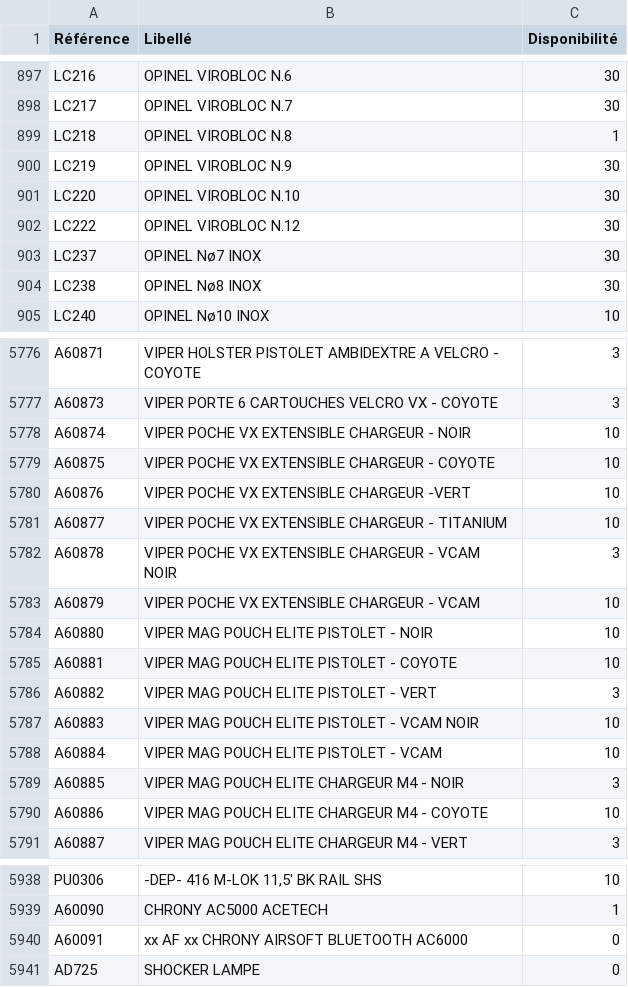
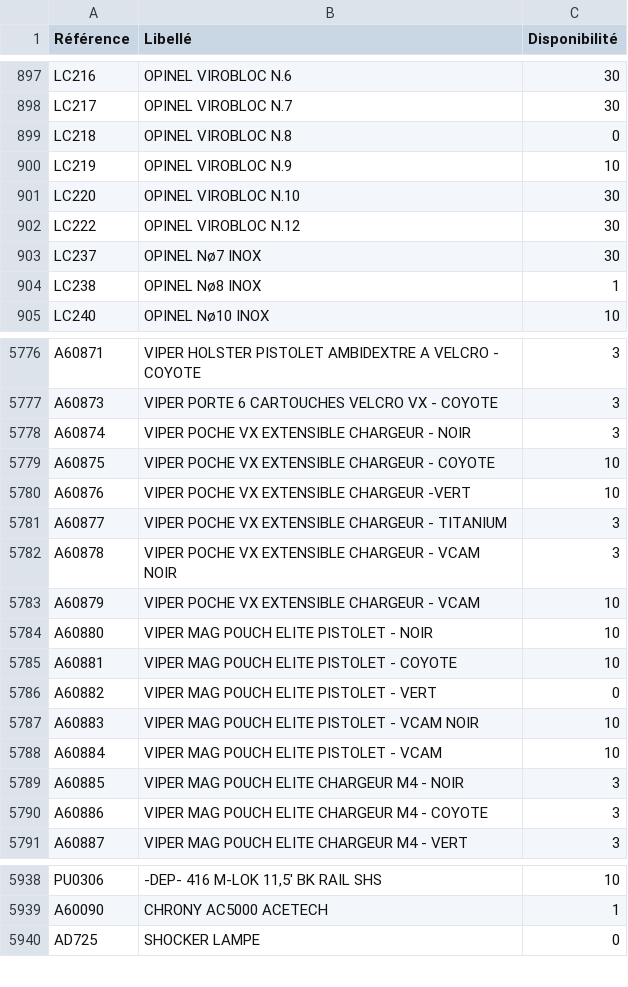
Before and after one commit to Jonathan-djimbi/arsenal-pro, a CSV file: suppliers/europarmStockProduits.csv, drawn as a sheet; only a part is shown, gaps mark what is left out; the diff covers the shown part only.

```diff
--- a/suppliers/europarmStockProduits.csv
+++ b/suppliers/europarmStockProduits.csv
@@ -898,4 +898,4 @@ LC216;"OPINEL VIROBLOC N.6 ";30
 LC217;"OPINEL VIROBLOC N.7    ";30
-LC218;"OPINEL VIROBLOC N.8  ";1
-LC219;"OPINEL VIROBLOC N.9";30
+LC218;"OPINEL VIROBLOC N.8  ";0
+LC219;"OPINEL VIROBLOC N.9";10
 LC220;"OPINEL VIROBLOC N.10  ";30
@@ -903,3 +903,3 @@ LC222;"OPINEL VIROBLOC N.12  ";30
 LC237;"OPINEL Nø7 INOX";30
-LC238;"OPINEL Nø8 INOX";30
+LC238;"OPINEL Nø8 INOX";1
 LC240;"OPINEL Nø10 INOX ";10
@@ -5777,6 +5777,6 @@ A60871;"VIPER HOLSTER PISTOLET AMBIDEXTRE A VELCRO - COYOTE";3
 A60873;"VIPER PORTE 6 CARTOUCHES VELCRO VX - COYOTE";3
-A60874;"VIPER POCHE VX EXTENSIBLE CHARGEUR - NOIR";10
+A60874;"VIPER POCHE VX EXTENSIBLE CHARGEUR - NOIR";3
 A60875;"VIPER POCHE VX EXTENSIBLE CHARGEUR - COYOTE";10
 A60876;"VIPER POCHE VX EXTENSIBLE CHARGEUR -VERT";10
-A60877;"VIPER POCHE VX EXTENSIBLE CHARGEUR - TITANIUM";10
+A60877;"VIPER POCHE VX EXTENSIBLE CHARGEUR - TITANIUM";3
 A60878;"VIPER POCHE VX EXTENSIBLE CHARGEUR - VCAM NOIR";3
@@ -5785,3 +5785,3 @@ A60880;"VIPER MAG POUCH ELITE PISTOLET - NOIR";10
 A60881;"VIPER MAG POUCH ELITE PISTOLET - COYOTE";10
-A60882;"VIPER MAG POUCH ELITE PISTOLET - VERT";3
+A60882;"VIPER MAG POUCH ELITE PISTOLET - VERT";0
 A60883;"VIPER MAG POUCH ELITE PISTOLET - VCAM NOIR";10
@@ -5789,3 +5789,3 @@ A60884;"VIPER MAG POUCH ELITE PISTOLET - VCAM";10
 A60885;"VIPER MAG POUCH ELITE CHARGEUR M4 - NOIR ";3
-A60886;"VIPER MAG POUCH ELITE CHARGEUR M4 - COYOTE";10
+A60886;"VIPER MAG POUCH ELITE CHARGEUR M4 - COYOTE";3
 A60887;"VIPER MAG POUCH ELITE CHARGEUR M4 - VERT";3
@@ -5939,3 +5939,2 @@ PU0306;"-DEP- 416 M-LOK 11,5' BK RAIL SHS";10
 A60090;"CHRONY AC5000 ACETECH";1
-A60091;"xx AF xx CHRONY AIRSOFT BLUETOOTH AC6000 ";0
 AD725;"SHOCKER LAMPE ";0
```
Also changed, not shown: 1 added row, 1 removed row, 2 moved rows and 77 edited cells elsewhere in this file, suppliers/simacStockProduits.csv, 3 other files.
